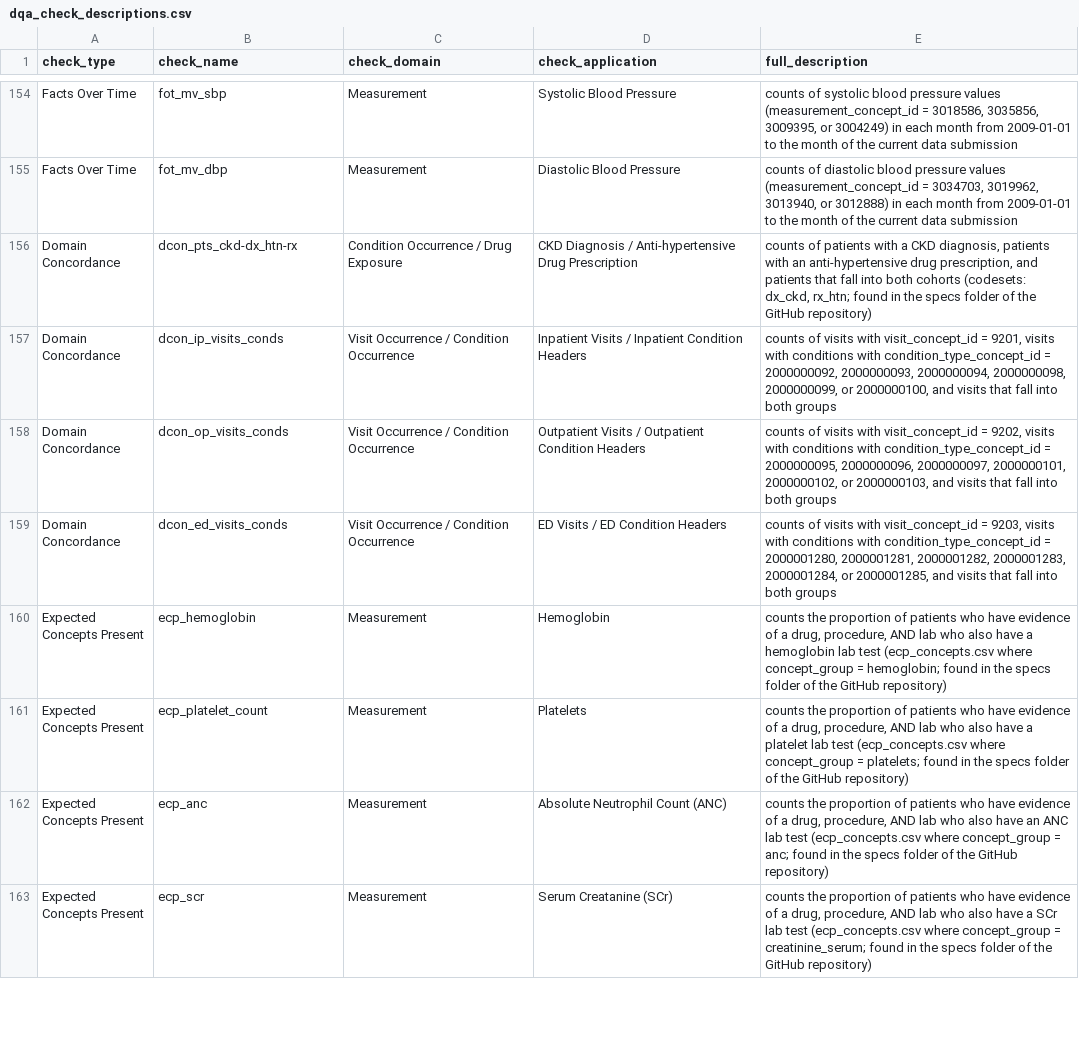
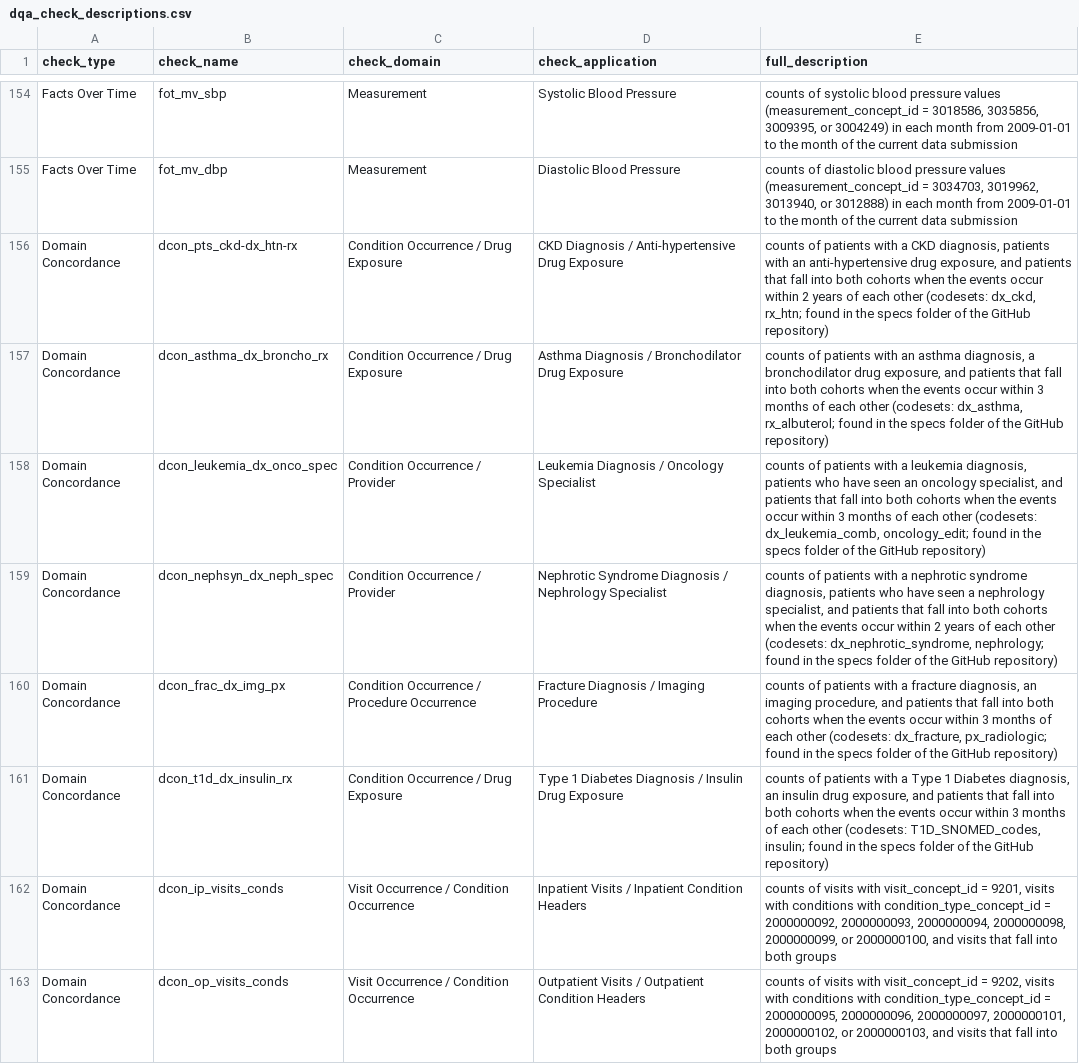
Before and after one commit to PEDSnet/dqa_library, a CSV file: specs/dqa_check_descriptions.csv, drawn as a sheet; only a part is shown, gaps mark what is left out; the shorter side is filled out with more unchanged rows; the diff names each change by its address in the sheet, - before the commit and + after, or states it on an @@ line.

Commit message:
add new dcon descriptions

```diff
--- a/specs/dqa_check_descriptions.csv
+++ b/specs/dqa_check_descriptions.csv
-D156 (check_application): …Anti-hypertensive Drug Prescription
+D156 (check_application): …Anti-hypertensive Drug Exposure
-E156 (full_description): …anti-hypertensive drug prescription, and patients that fall into both cohorts (codesets: dx_ckd,…
+E156 (full_description): …anti-hypertensive drug exposure, and patients that fall into both cohorts when the events occur within 2 years of each other (codesets: dx_ckd,…
+row 157: Domain Concordance | dcon_asthma_dx_broncho_rx | Condition Occurrence / Drug Exposure | Asthma Diagnosis / Bronchodilator Drug Exposure | counts of patients with an asthma diagnosis, a bronchodilator drug exposure, and patients that fall into both cohorts when the events occur within 3 months of each other (codesets: dx_asthma, rx_albuterol; found in the specs folder of the GitHub repository)
+row 158: Domain Concordance | dcon_leukemia_dx_onco_spec | Condition Occurrence / Provider | Leukemia Diagnosis / Oncology Specialist | counts of patients with a leukemia diagnosis, patients who have seen an oncology specialist, and patients that fall into both cohorts when the events occur within 3 months of each other (codesets: dx_leukemia_comb, oncology_edit; found in the specs folder of the GitHub repository)
+row 159: Domain Concordance | dcon_nephsyn_dx_neph_spec | Condition Occurrence / Provider | Nephrotic Syndrome Diagnosis / Nephrology Specialist | counts of patients with a nephrotic syndrome diagnosis, patients who have seen a nephrology specialist, and patients that fall into both cohorts when the events occur within 2 years of each other (codesets: dx_nephrotic_syndrome, nephrology; found in the specs folder of the GitHub repository)
+row 160: Domain Concordance | dcon_frac_dx_img_px | Condition Occurrence / Procedure Occurrence | Fracture Diagnosis / Imaging Procedure | counts of patients with a fracture diagnosis, an imaging procedure, and patients that fall into both cohorts when the events occur within 3 months of each other (codesets: dx_fracture, px_radiologic; found in the specs folder of the GitHub repository)
+row 161: Domain Concordance | dcon_t1d_dx_insulin_rx | Condition Occurrence / Drug Exposure | Type 1 Diabetes Diagnosis / Insulin Drug Exposure | counts of patients with a Type 1 Diabetes diagnosis, an insulin drug exposure, and patients that fall into both cohorts when the events occur within 3 months of each other (codesets: T1D_SNOMED_codes, insulin; found in the specs folder of the GitHub repository)
```
